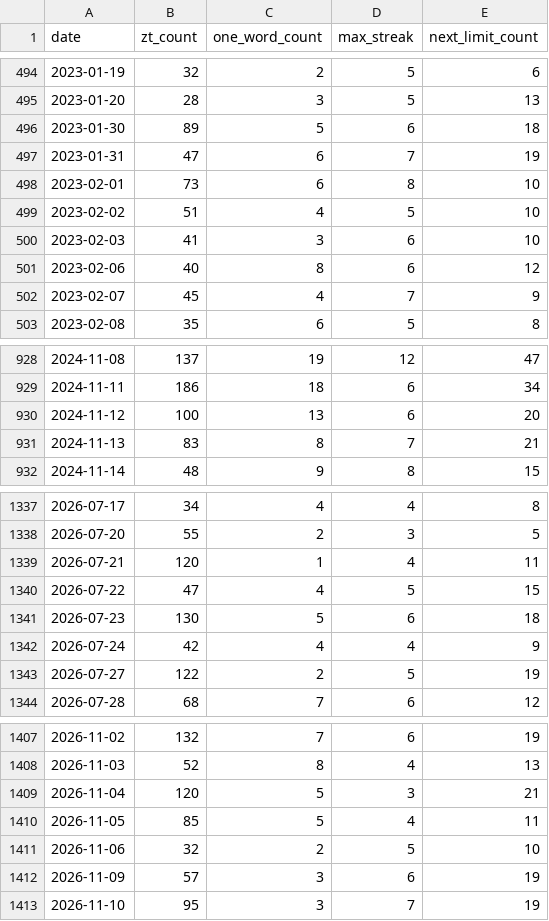
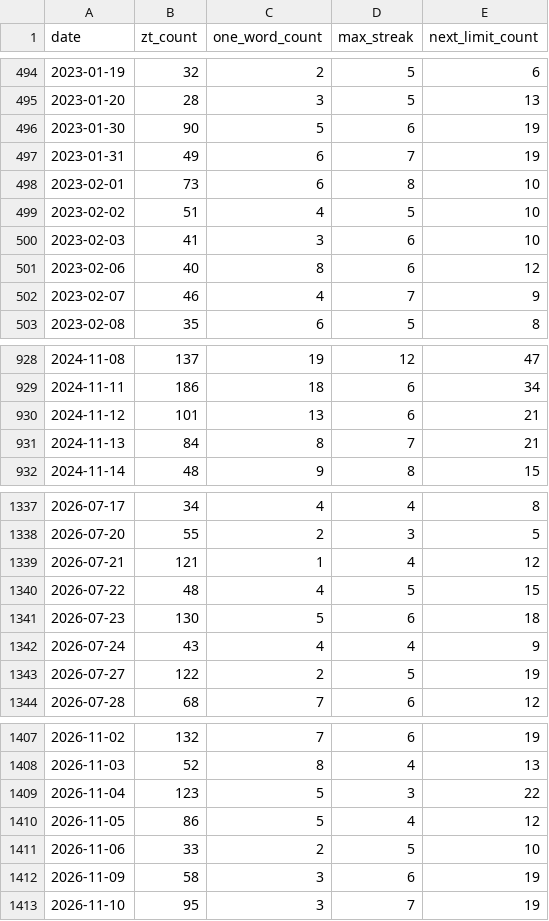
Before and after one commit to DANGNIANQIN/astock-sample-library, a CSV file: sample/sentiment_daily.csv, drawn as a sheet; only a part is shown, gaps mark what is left out; the diff covers the shown part only.

```diff
--- a/sample/sentiment_daily.csv
+++ b/sample/sentiment_daily.csv
@@ -495,4 +495,4 @@ date,zt_count,one_word_count,max_streak,next_limit_count
 2023-01-20,28,3,5,13
-2023-01-30,89,5,6,18
-2023-01-31,47,6,7,19
+2023-01-30,90,5,6,19
+2023-01-31,49,6,7,19
 2023-02-01,73,6,8,10
@@ -501,3 +501,3 @@ date,zt_count,one_word_count,max_streak,next_limit_count
 2023-02-06,40,8,6,12
-2023-02-07,45,4,7,9
+2023-02-07,46,4,7,9
 2023-02-08,35,6,5,8
@@ -929,4 +929,4 @@ date,zt_count,one_word_count,max_streak,next_limit_count
 2024-11-11,186,18,6,34
-2024-11-12,100,13,6,20
-2024-11-13,83,8,7,21
+2024-11-12,101,13,6,21
+2024-11-13,84,8,7,21
 2024-11-14,48,9,8,15
@@ -1338,6 +1338,6 @@ date,zt_count,one_word_count,max_streak,next_limit_count
 2026-07-20,55,2,3,5
-2026-07-21,120,1,4,11
-2026-07-22,47,4,5,15
+2026-07-21,121,1,4,12
+2026-07-22,48,4,5,15
 2026-07-23,130,5,6,18
-2026-07-24,42,4,4,9
+2026-07-24,43,4,4,9
 2026-07-27,122,2,5,19
@@ -1408,6 +1408,6 @@ date,zt_count,one_word_count,max_streak,next_limit_count
 2026-11-03,52,8,4,13
-2026-11-04,120,5,3,21
-2026-11-05,85,5,4,11
-2026-11-06,32,2,5,10
-2026-11-09,57,3,6,19
+2026-11-04,123,5,3,22
+2026-11-05,86,5,4,12
+2026-11-06,33,2,5,10
+2026-11-09,58,3,6,19
 2026-11-10,95,3,7,19
```
Also changed, not shown: 19 edited cells elsewhere in this file, live/情绪日度_近120交易日.csv, live/涨停明细_近40交易日.csv, 5 other files.
